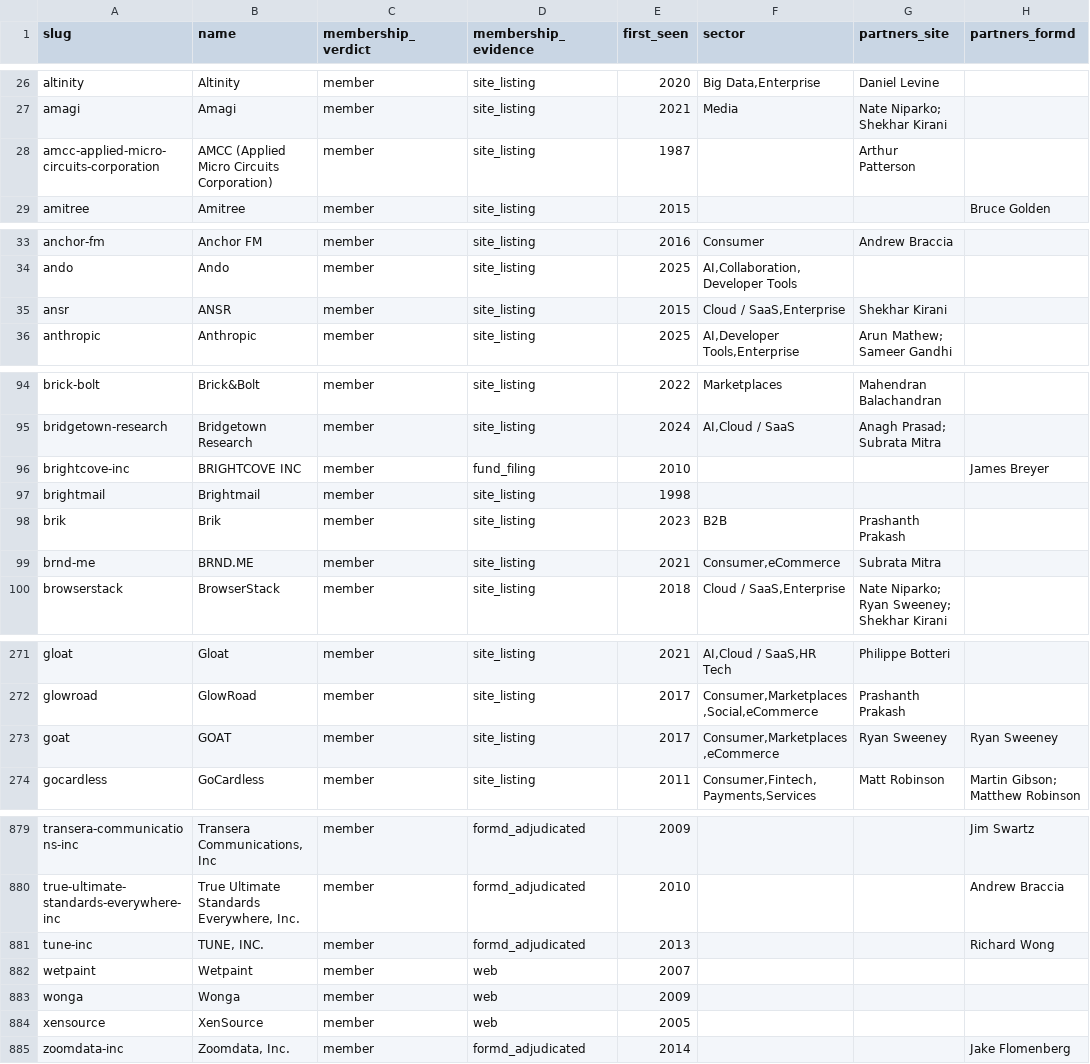
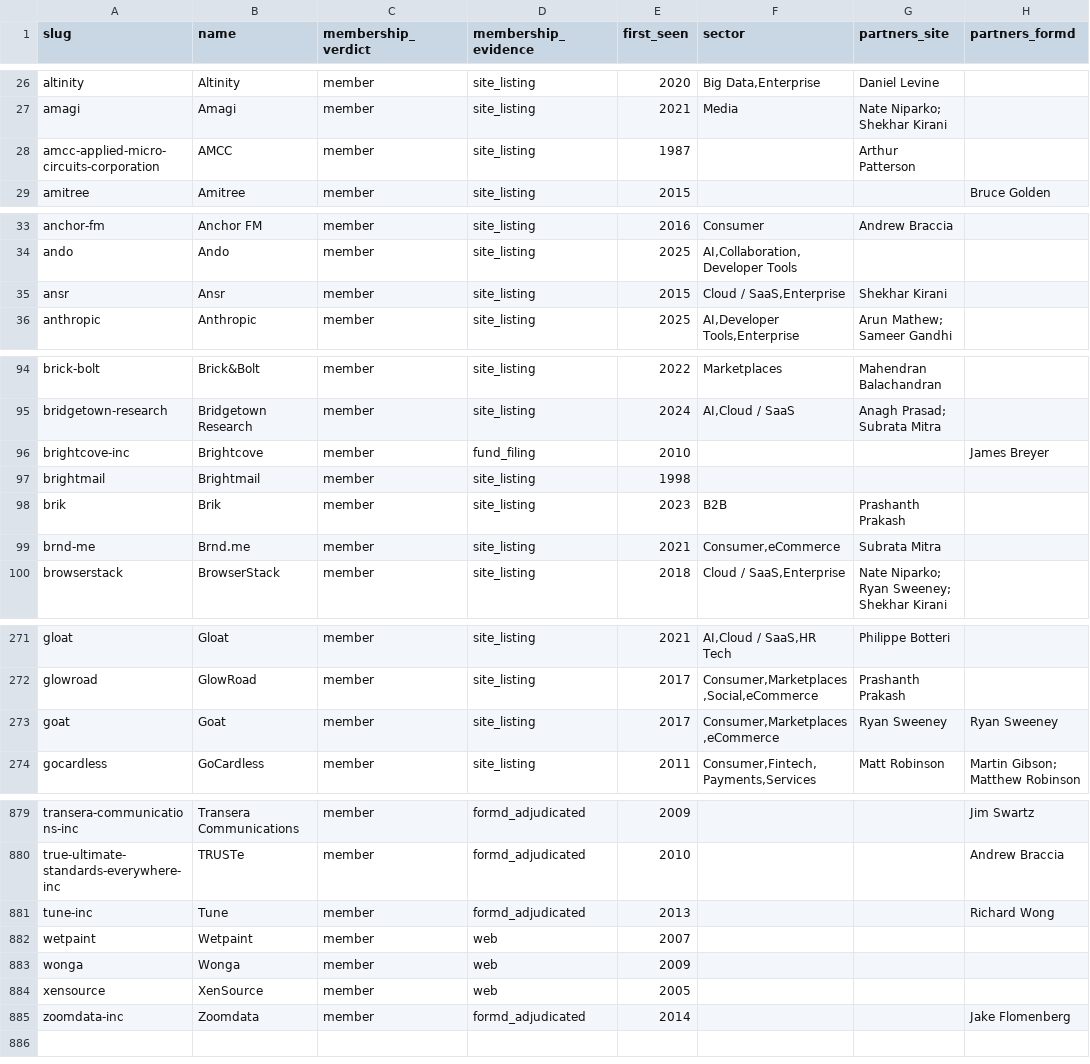
Before and after one commit to Erik-List/merit-capital, a CSV file: data/collection/investors/accel/companies/base.csv, drawn as a sheet; only a part is shown, gaps mark what is left out; the diff covers the shown part only; the diff names each change by its address in the sheet, - before the commit and + after, or states it on an @@ line.

```diff
--- a/data/collection/investors/accel/companies/base.csv
+++ b/data/collection/investors/accel/companies/base.csv
-B28 (name): AMCC (Applied Micro Circuits Corporation)
+B28 (name): AMCC
-B35 (name): ANSR
+B35 (name): Ansr
-B96 (name): BRIGHTCOVE INC
+B96 (name): Brightcove
-B99 (name): BRND.ME
+B99 (name): Brnd.me
-B273 (name): GOAT
+B273 (name): Goat
-B879 (name): Transera Communications, Inc
+B879 (name): Transera Communications
-B880 (name): True Ultimate Standards Everywhere, Inc.
+B880 (name): TRUSTe
-B881 (name): TUNE, INC.
+B881 (name): Tune
-B885 (name): Zoomdata, Inc.
+B885 (name): Zoomdata
```
Also changed, not shown: 59 edited cells elsewhere in this file, data/collection/investors/point-nine/companies/base.csv, 2 other files.
